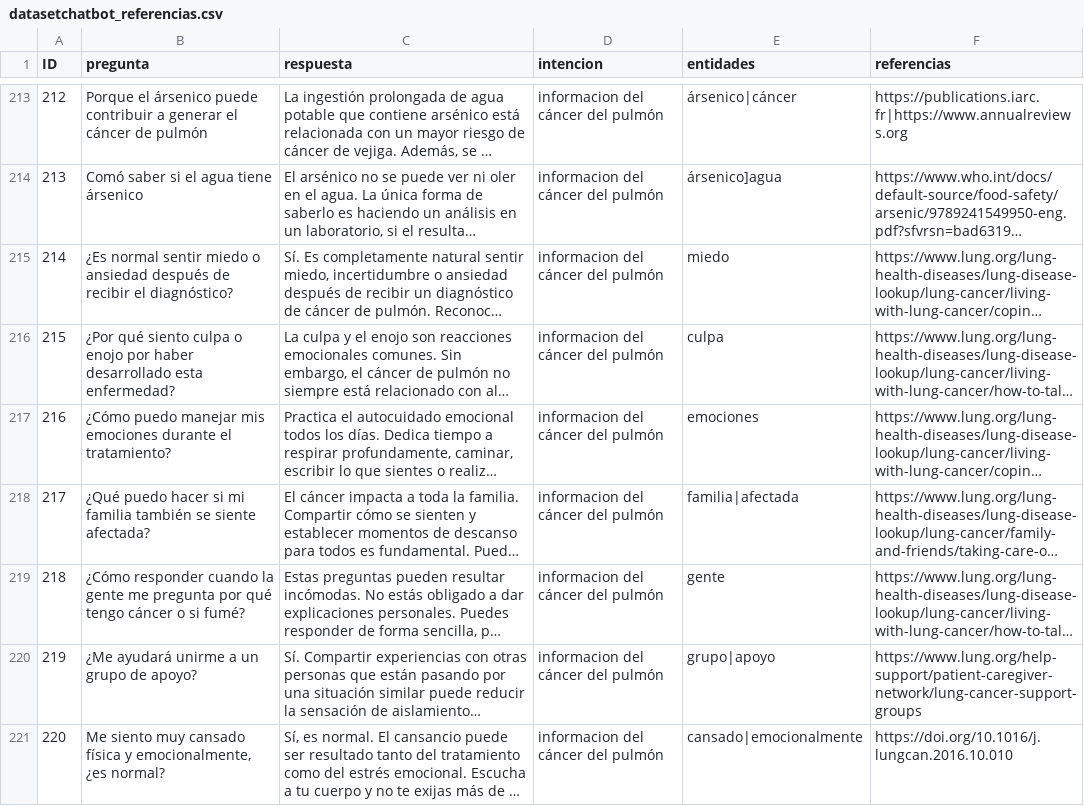
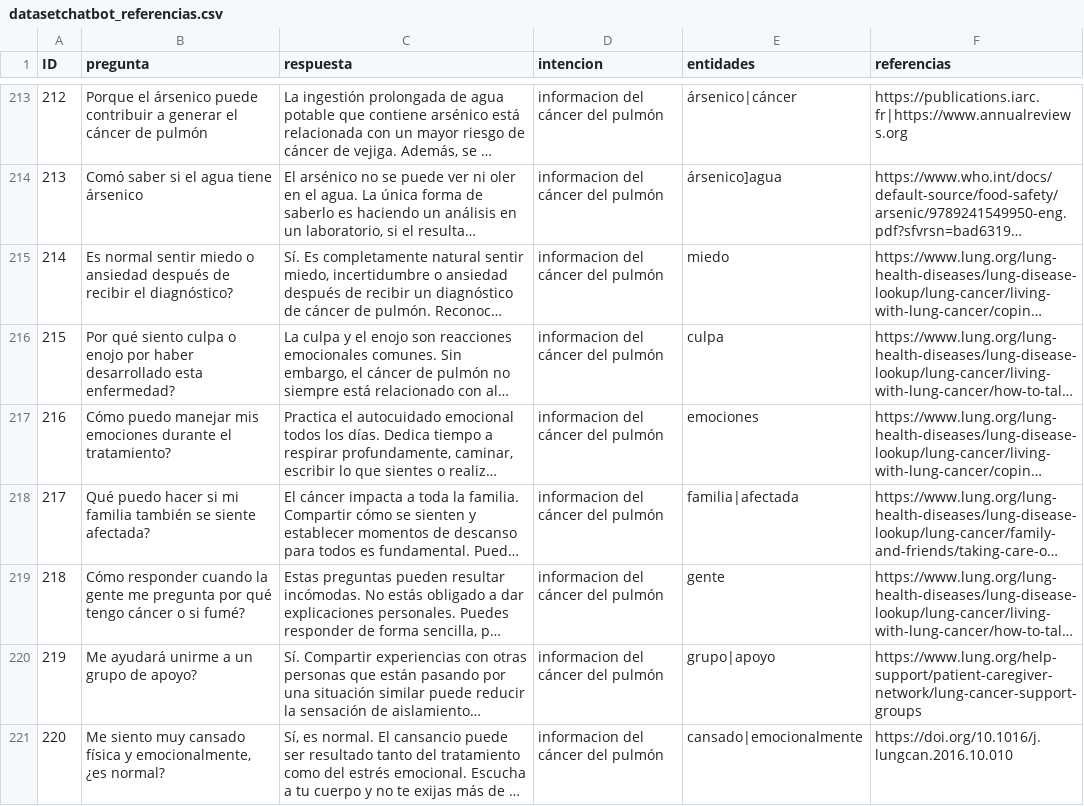
Before and after one commit to PabloIrigoyen/ChatbotC-ncerPulm-n, a CSV file: datasetchatbot_referencias.csv, drawn as a sheet; only a part is shown, gaps mark what is left out; long unchanged cells end in …; the diff covers the shown part only; the diff names each change by its address in the sheet, - before the commit and + after, or states it on an @@ line.

Commit message:
Add files via upload

```diff
--- a/datasetchatbot_referencias.csv
+++ b/datasetchatbot_referencias.csv
-B215 (pregunta): ¿Es normal sentir…
+B215 (pregunta): Es normal sentir…
-B216 (pregunta): ¿Por qué siento…
+B216 (pregunta): Por qué siento…
-B217 (pregunta): ¿Cómo puedo manejar…
+B217 (pregunta): Cómo puedo manejar…
-B218 (pregunta): ¿Qué puedo hacer…
+B218 (pregunta): Qué puedo hacer…
-B219 (pregunta): ¿Cómo responder cuando…
+B219 (pregunta): Cómo responder cuando…
-B220 (pregunta): ¿Me ayudará unirme a un grupo de apoyo?
+B220 (pregunta): Me ayudará unirme a un grupo de apoyo?
```
Also changed, not shown: 1 added row and 5 edited cells elsewhere in this file.
